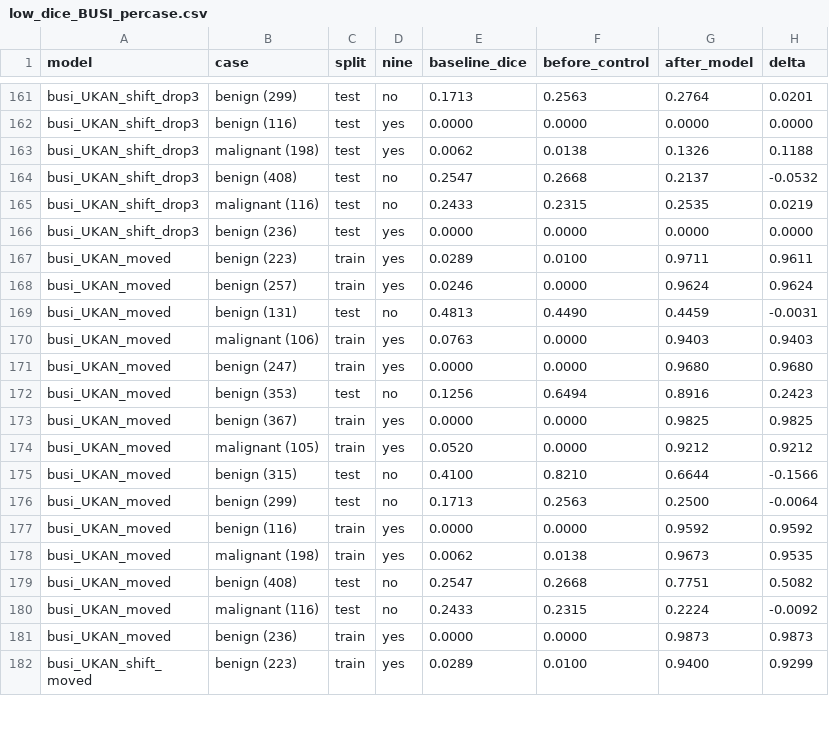
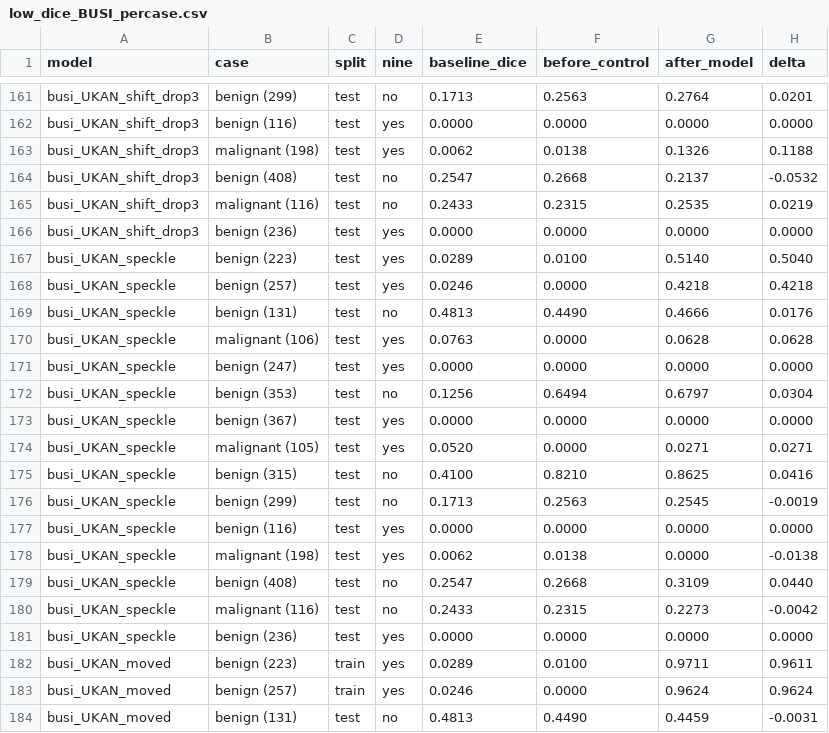
Before and after one commit to OwenWu930302/psi-discussion, a CSV file: busi/results/analysis/low_dice_BUSI_percase.csv, drawn as a sheet; only a part is shown, gaps mark what is left out; the shorter side is filled out with more unchanged rows.

Commit message:
BUSI: speckle noise augmentation

```diff
--- a/busi/results/analysis/low_dice_BUSI_percase.csv
+++ b/busi/results/analysis/low_dice_BUSI_percase.csv
@@ -166,2 +166,17 @@ busi_UKAN_shift_drop3,malignant (116),test,no,0.2433,0.2315,0.2535,0.0219
 busi_UKAN_shift_drop3,benign (236),test,yes,0.0000,0.0000,0.0000,0.0000
+busi_UKAN_speckle,benign (223),test,yes,0.0289,0.0100,0.5140,0.5040
+busi_UKAN_speckle,benign (257),test,yes,0.0246,0.0000,0.4218,0.4218
+busi_UKAN_speckle,benign (131),test,no,0.4813,0.4490,0.4666,0.0176
+busi_UKAN_speckle,malignant (106),test,yes,0.0763,0.0000,0.0628,0.0628
+busi_UKAN_speckle,benign (247),test,yes,0.0000,0.0000,0.0000,0.0000
+busi_UKAN_speckle,benign (353),test,no,0.1256,0.6494,0.6797,0.0304
+busi_UKAN_speckle,benign (367),test,yes,0.0000,0.0000,0.0000,0.0000
+busi_UKAN_speckle,malignant (105),test,yes,0.0520,0.0000,0.0271,0.0271
+busi_UKAN_speckle,benign (315),test,no,0.4100,0.8210,0.8625,0.0416
+busi_UKAN_speckle,benign (299),test,no,0.1713,0.2563,0.2545,-0.0019
+busi_UKAN_speckle,benign (116),test,yes,0.0000,0.0000,0.0000,0.0000
+busi_UKAN_speckle,malignant (198),test,yes,0.0062,0.0138,0.0000,-0.0138
+busi_UKAN_speckle,benign (408),test,no,0.2547,0.2668,0.3109,0.0440
+busi_UKAN_speckle,malignant (116),test,no,0.2433,0.2315,0.2273,-0.0042
+busi_UKAN_speckle,benign (236),test,yes,0.0000,0.0000,0.0000,0.0000
 busi_UKAN_moved,benign (223),train,yes,0.0289,0.0100,0.9711,0.9611
```
Also changed, not shown: busi/results/analysis/aug_BUSI_models.csv, busi/results/analysis/aug_BUSI_summary.csv, 14 other files.
